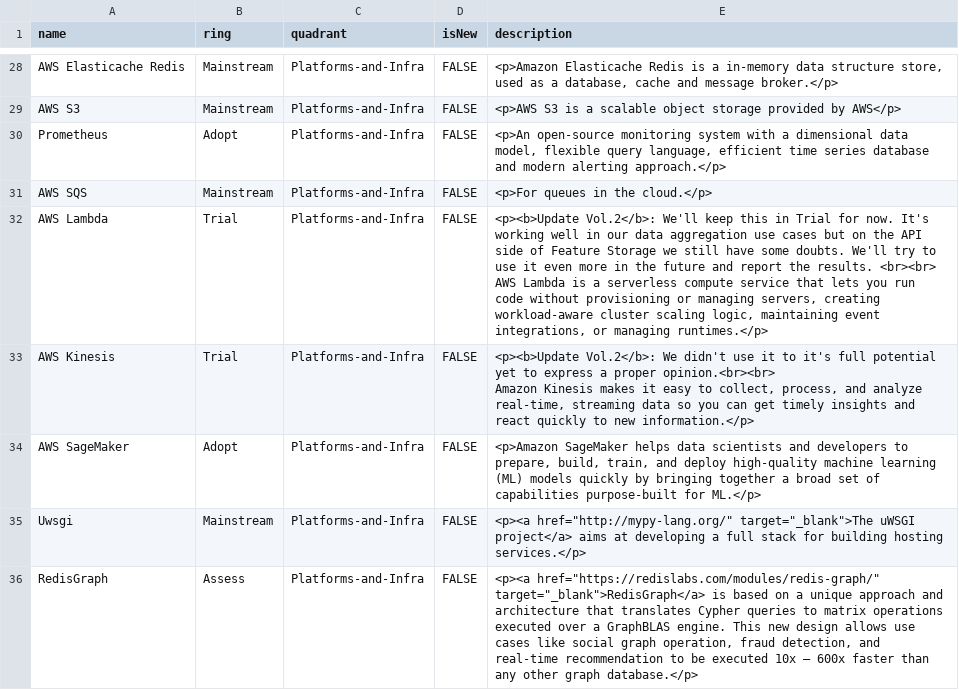
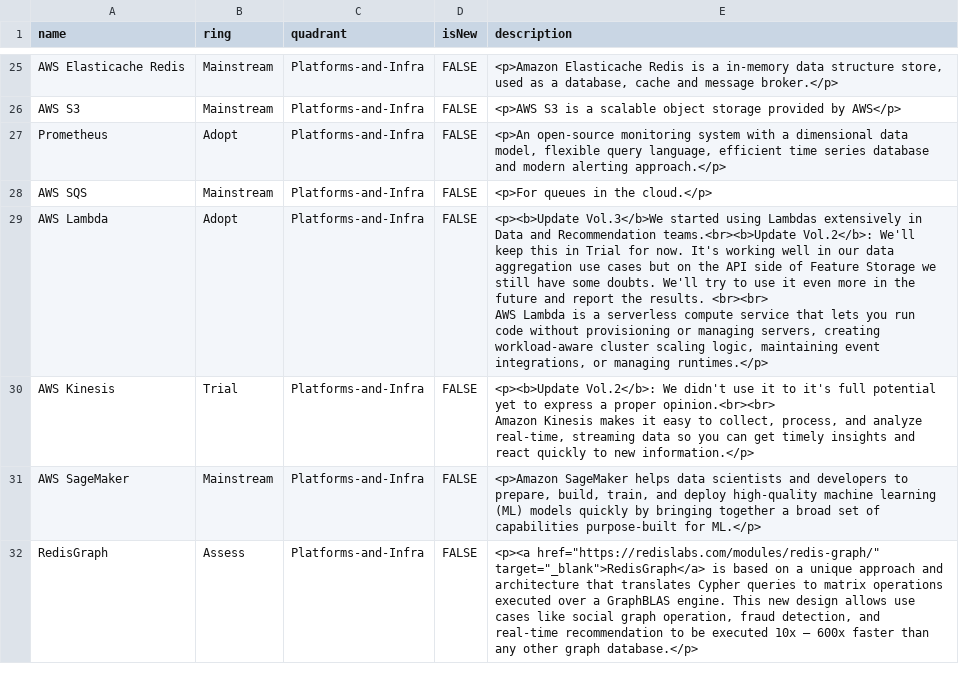
Before and after one commit to EmesaDEV/technology-radar, a CSV file: data.csv, drawn as a sheet; only a part is shown, gaps mark what is left out; the diff covers the shown part only.

```diff
--- a/data.csv
+++ b/data.csv
@@ -40,8 +34,7 @@ Prometheus,Adopt,Platforms-and-Infra,FALSE,"<p>An open-source monitoring system
 AWS SQS,Mainstream,Platforms-and-Infra,FALSE,<p>For queues in the cloud.</p>
-AWS Lambda,Trial,Platforms-and-Infra,FALSE,"<p><b>Update Vol.2</b>: We'll keep this in Trial for now. It's working well in our data aggregation use cases but on the API side of Feature Storage we still have some doubts. We'll try to use it even more in the future and report the results. <br><br>
-AWS Lambda is a serverless compute service that lets you run code without provisioning or managing servers, creating workload-aware cluster scaling logic, maintaining event integrations, or managing runtimes.</p>"
+AWS Lambda,Adopt,Platforms-and-Infra,FALSE,"<p><b>Update Vol.3</b>We started using Lambdas extensively in Data and Recommendation teams.<br><b>Update Vol.2</b>: We'll keep this in Trial for now. It's working well in our data aggregation use cases but on the API side of Feature Storage we still have some doubts. We'll try to use it even more in the future and report the results. <br><br>
+AWS Lambda is a serverless compute service that lets you run code without provisioning or managing servers, creating workload-aware cluster scaling logic, maintaining event integrations, or managing runtimes.</p>"
 AWS Kinesis,Trial,Platforms-and-Infra,FALSE,"<p><b>Update Vol.2</b>: We didn't use it to it's full potential yet to express a proper opinion.<br><br>
 Amazon Kinesis makes it easy to collect, process, and analyze real-time, streaming data so you can get timely insights and react quickly to new information.</p>"
-AWS SageMaker,Adopt,Platforms-and-Infra,FALSE,"<p>Amazon SageMaker helps data scientists and developers to prepare, build, train, and deploy high-quality machine learning (ML) models quickly by bringing together a broad set of capabilities purpose-built for ML.</p>"
-Uwsgi,Mainstream,Platforms-and-Infra,FALSE,"<p><a href=""http://mypy-lang.org/"" target=""_blank"">The uWSGI project</a> aims at developing a full stack for building hosting services.</p>"
+AWS SageMaker,Mainstream,Platforms-and-Infra,FALSE,"<p>Amazon SageMaker helps data scientists and developers to prepare, build, train, and deploy high-quality machine learning (ML) models quickly by bringing together a broad set of capabilities purpose-built for ML.</p>"
 RedisGraph,Assess,Platforms-and-Infra,FALSE,"<p><a href=""https://redislabs.com/modules/redis-graph/"" target=""_blank"">RedisGraph</a> is based on a unique approach and architecture that translates Cypher queries to matrix operations executed over a GraphBLAS engine. This new design allows use cases like social graph operation, fraud detection, and real-time recommendation to be executed 10x – 600x faster than any other graph database.</p>"
```
Also changed, not shown: 1 added row, 9 removed rows and 32 edited cells elsewhere in this file.
